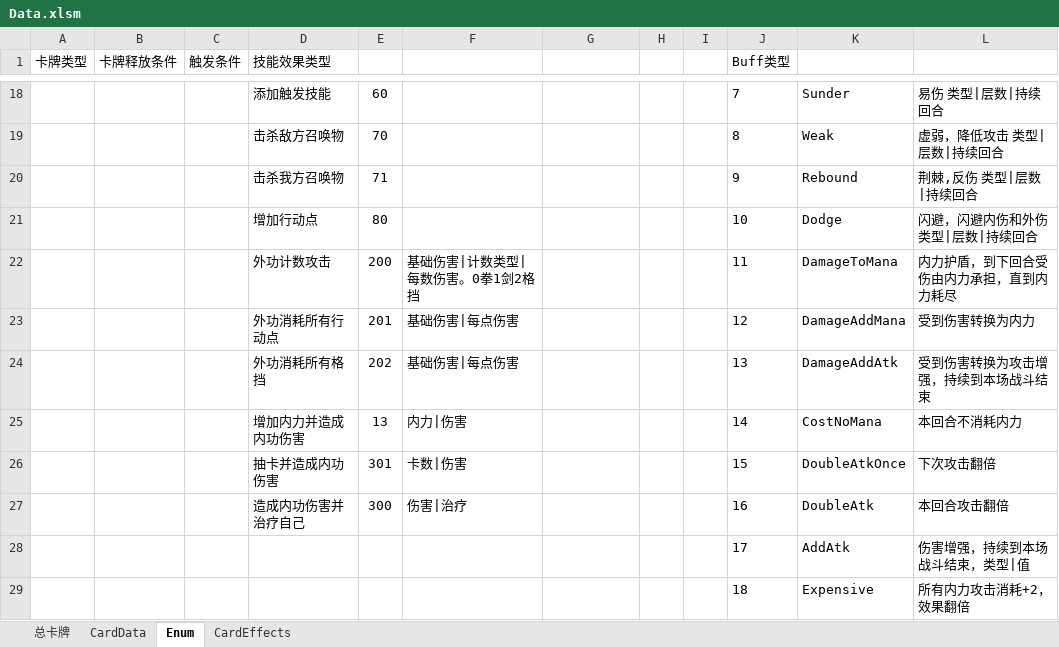
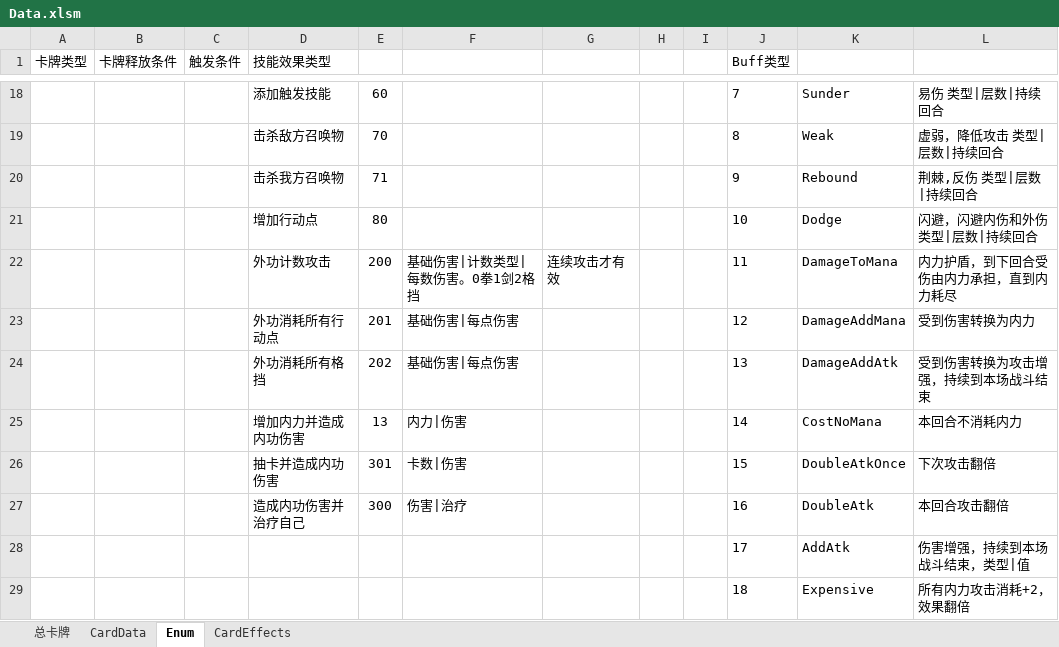
Before and after one commit to dqtoy/CardGame_TheTalesOfImmortal, an Excel workbook: Design/Data.xlsm, sheet Enum, drawn as a sheet; only a part is shown, gaps mark what is left out; values as stored, in another font and other column widths than the file's, no borders; the diff names each change by its address in the sheet, - before the commit and + after, or states it on an @@ line.

```diff
--- a/Design/Data.xlsm (sheet Enum)
+++ b/Design/Data.xlsm (sheet Enum)
-G22: (empty)
+G22: 连续攻击才有效
```
Also changed, not shown: 17 other files.
